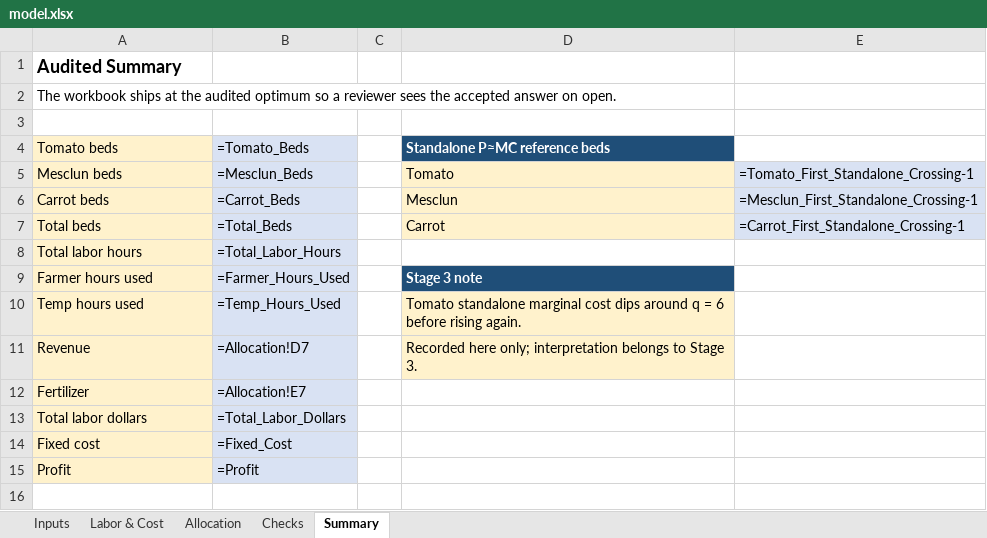
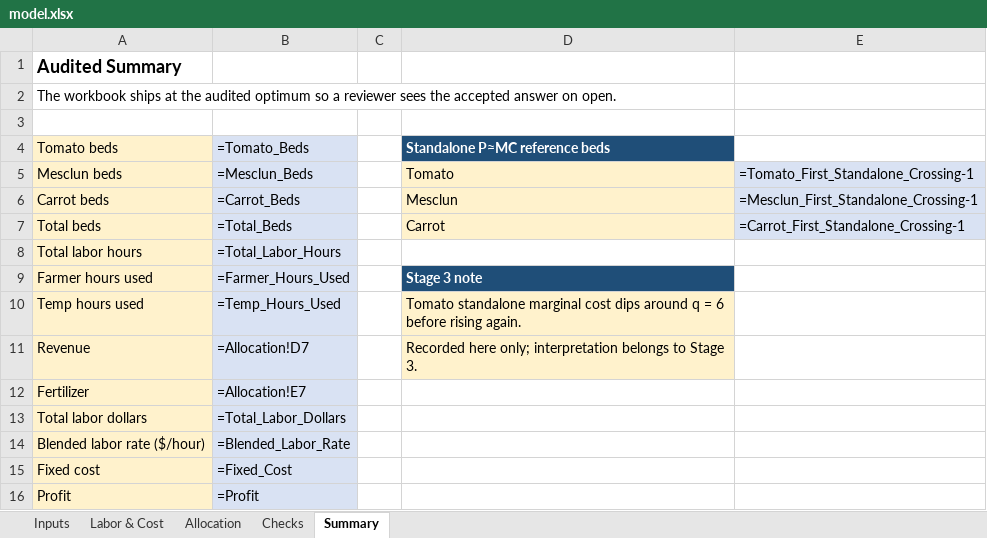
Before and after one commit to bvn2103/Brandon-Vi-Nguyen, an Excel workbook: capabilities/marginal-analysis/model.xlsx, sheet Summary, drawn as a sheet; values as stored, in another font and other column widths than the file's, no borders; formulas without a stored value are shown as written; the diff names each change by its address in the sheet, - before the commit and + after, or states it on an @@ line.

```diff
--- a/capabilities/marginal-analysis/model.xlsx (sheet Summary)
+++ b/capabilities/marginal-analysis/model.xlsx (sheet Summary)
+row 14: Blended labor rate ($/hour) | =Blended_Labor_Rate
```
Also changed, not shown: sheet Allocation, 1 other file.
